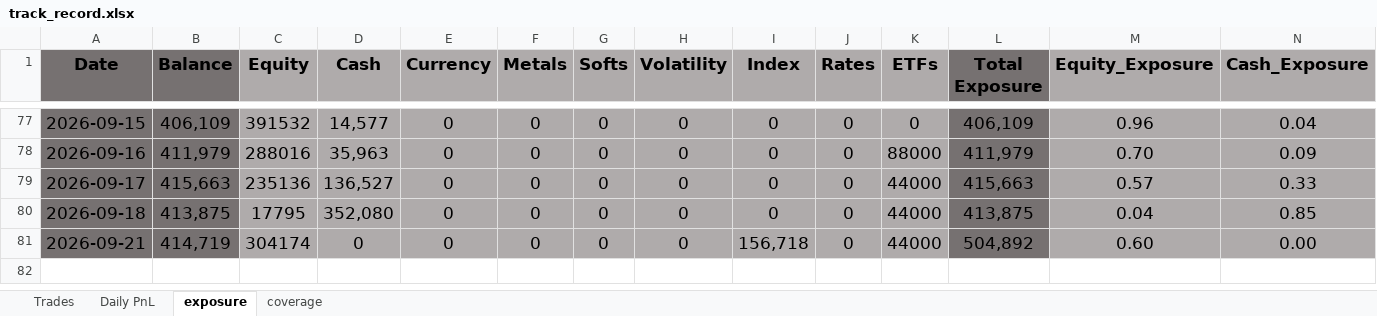
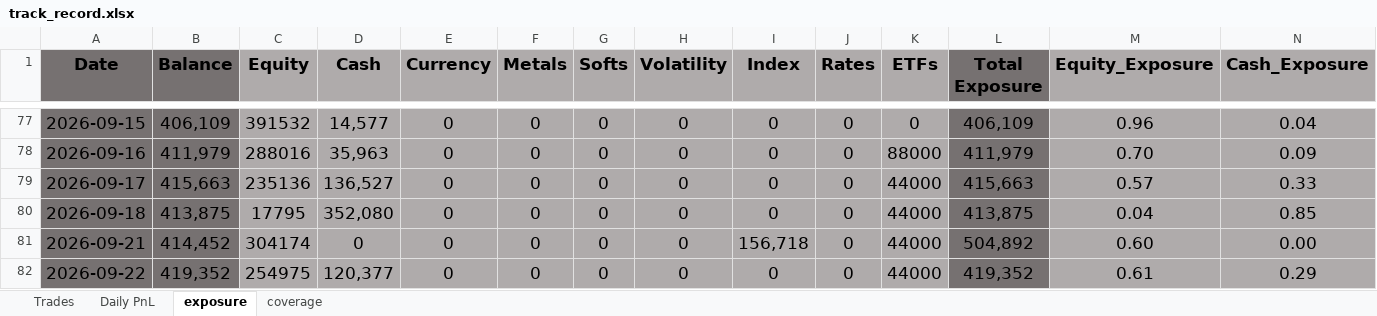
Before and after one commit to bkayabkaya/bookmonitor, an Excel workbook: track_record.xlsx, sheet exposure, drawn as a sheet; only a part is shown, gaps mark what is left out; values as stored, in another font and other column widths than the file's, no borders; conditional formats not drawn; rows hold the shown columns only; the diff names each change by its address in the sheet, - before the commit and + after, or states it on an @@ line.

```diff
--- a/track_record.xlsx (sheet exposure)
+++ b/track_record.xlsx (sheet exposure)
-B81 (Balance): 414,719
+B81 (Balance): 414,452
+row 82: 2026-09-22 | 419,352 | 254975 | 120,377 | 0 | 0 | 0 | 0 | 0 | 0 | 44000 | 419,352 | 0.61 | 0.29
```
Also changed, not shown: sheet Trades, sheet Daily PnL.
